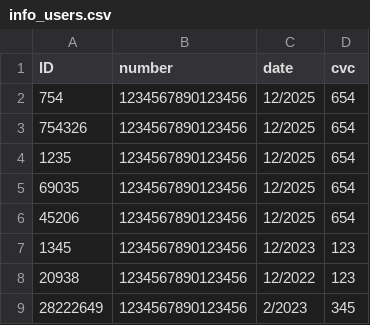
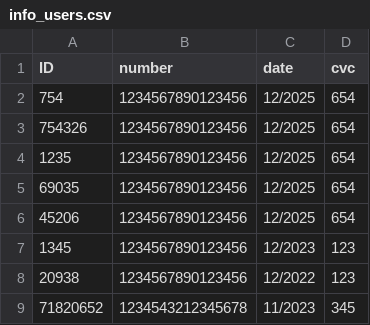
Before and after one commit to pietrobelligoli/Gold1_Practice, a CSV file: csv_file/info_users.csv, drawn as a sheet; removed rows and columns are numbered as before the commit, all else as after; the diff names each change by its address in the sheet, - before the commit and + after, or states it on an @@ line.

```diff
--- a/csv_file/info_users.csv
+++ b/csv_file/info_users.csv
-row 9: 28222649 | 1234567890123456 | 2/2023 | 345
+row 9: 71820652 | 1234543212345678 | 11/2023 | 345
```
Also changed, not shown: csv_file/db_employees.csv, csv_file/db_users.csv, 10 other files.
